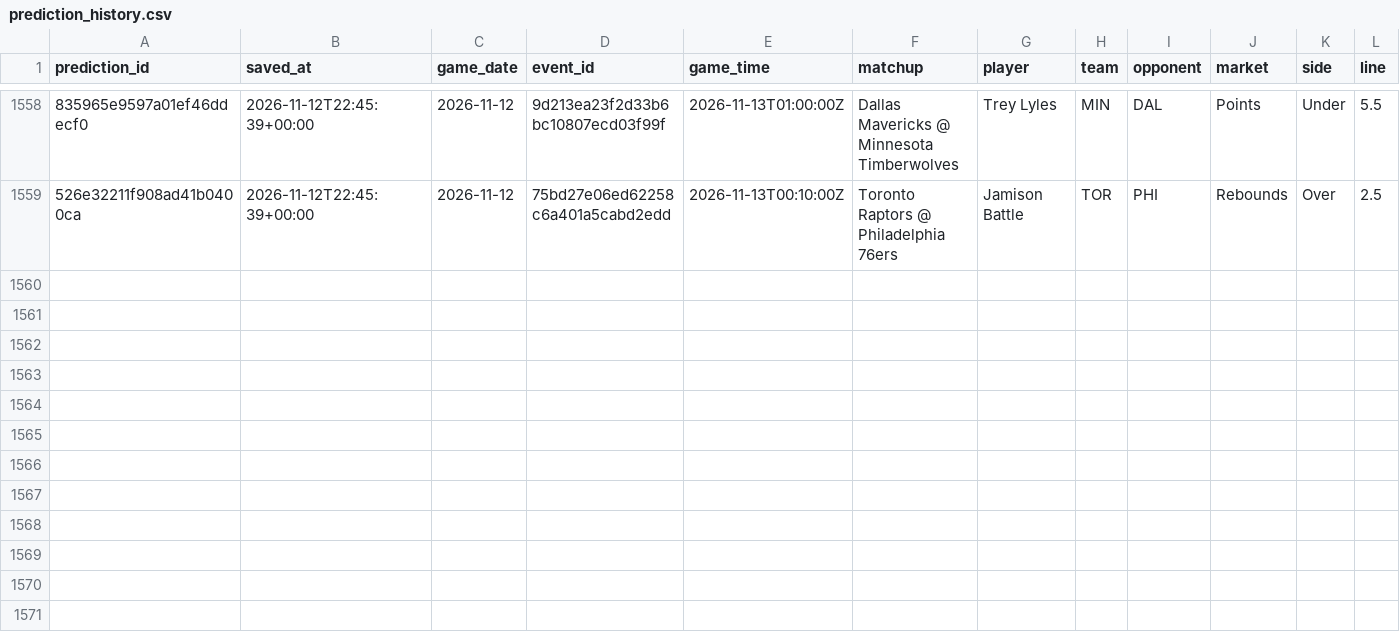
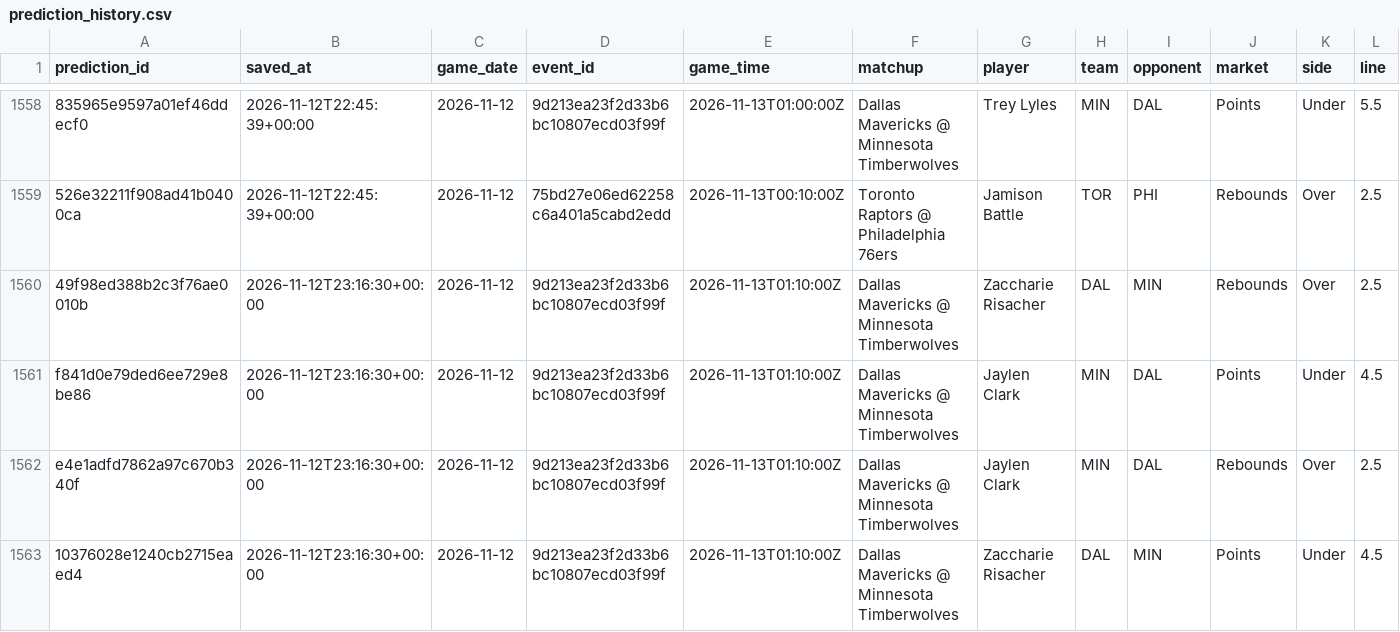
Before and after one commit to skbrillo/prop-analyzer, a CSV file: data/prediction_history.csv, drawn as a sheet; only a part is shown, gaps mark what is left out; rows hold the shown columns only; the diff names each change by its address in the sheet, - before the commit and + after, or states it on an @@ line.

```diff
--- a/data/prediction_history.csv
+++ b/data/prediction_history.csv
+row 1560: 49f98ed388b2c3f76ae0010b | 2026-11-12T23:16:30+00:00 | 2026-11-12 | 9d213ea23f2d33b6bc10807ecd03f99f | 2026-11-13T01:10:00Z | Dallas Mavericks @ Minnesota Timberwolves | Zaccharie Risacher | DAL | MIN | Rebounds | Over | 2.5
+row 1561: f841d0e79ded6ee729e8be86 | 2026-11-12T23:16:30+00:00 | 2026-11-12 | 9d213ea23f2d33b6bc10807ecd03f99f | 2026-11-13T01:10:00Z | Dallas Mavericks @ Minnesota Timberwolves | Jaylen Clark | MIN | DAL | Points | Under | 4.5
+row 1562: e4e1adfd7862a97c670b340f | 2026-11-12T23:16:30+00:00 | 2026-11-12 | 9d213ea23f2d33b6bc10807ecd03f99f | 2026-11-13T01:10:00Z | Dallas Mavericks @ Minnesota Timberwolves | Jaylen Clark | MIN | DAL | Rebounds | Over | 2.5
+row 1563: 10376028e1240cb2715eaed4 | 2026-11-12T23:16:30+00:00 | 2026-11-12 | 9d213ea23f2d33b6bc10807ecd03f99f | 2026-11-13T01:10:00Z | Dallas Mavericks @ Minnesota Timberwolves | Zaccharie Risacher | DAL | MIN | Points | Under | 4.5
```
Also changed, not shown: docs/edge_top25.csv, 11 other files.
